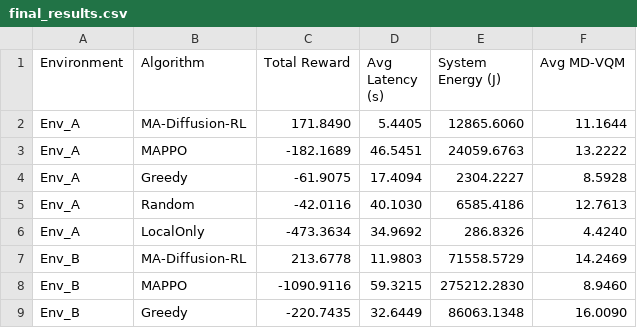
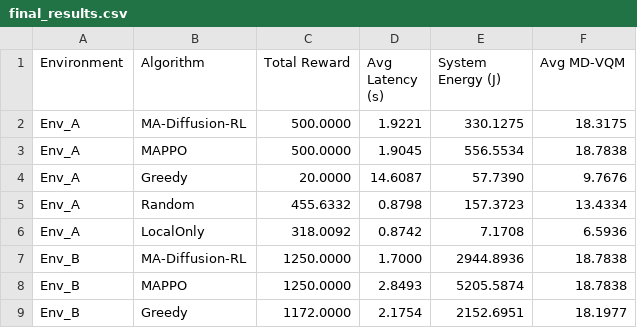
Before and after one commit to 1lin-Lyl/MEC_LVM_Project, a CSV file: final_results.csv, drawn as a sheet; only a part is shown; the diff covers the shown part only.

```diff
--- a/final_results.csv
+++ b/final_results.csv
@@ -1,9 +1,9 @@
 Environment,Algorithm,Total Reward,Avg Latency (s),System Energy (J),Avg MD-VQM
-Env_A,MA-Diffusion-RL,171.8490,5.4405,12865.6060,11.1644
-Env_A,MAPPO,-182.1689,46.5451,24059.6763,13.2222
-Env_A,Greedy,-61.9075,17.4094,2304.2227,8.5928
-Env_A,Random,-42.0116,40.1030,6585.4186,12.7613
-Env_A,LocalOnly,-473.3634,34.9692,286.8326,4.4240
-Env_B,MA-Diffusion-RL,213.6778,11.9803,71558.5729,14.2469
-Env_B,MAPPO,-1090.9116,59.3215,275212.2830,8.9460
-Env_B,Greedy,-220.7435,32.6449,86063.1348,16.0090
+Env_A,MA-Diffusion-RL,500.0000,1.9221,330.1275,18.3175
+Env_A,MAPPO,500.0000,1.9045,556.5534,18.7838
+Env_A,Greedy,20.0000,14.6087,57.7390,9.7676
+Env_A,Random,455.6332,0.8798,157.3723,13.4334
+Env_A,LocalOnly,318.0092,0.8742,7.1708,6.5936
+Env_B,MA-Diffusion-RL,1250.0000,1.7000,2944.8936,18.7838
+Env_B,MAPPO,1250.0000,2.8493,5205.5874,18.7838
+Env_B,Greedy,1172.0000,2.1754,2152.6951,18.1977
```
Also changed, not shown: 28 edited cells elsewhere in this file, 3 other files.
